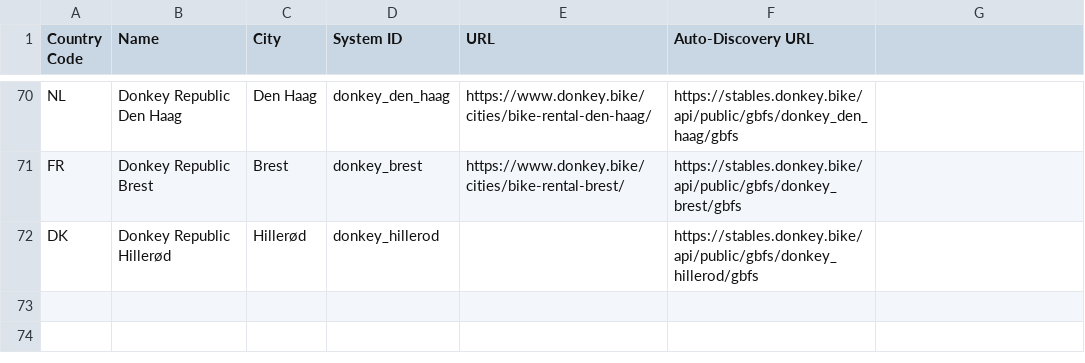
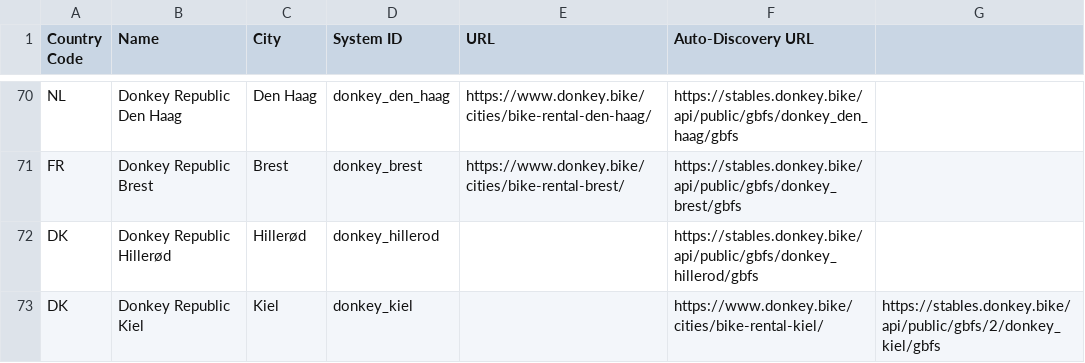
Before and after one commit to DonkeyRepublic/donkey_gbfs, a CSV file: systems_v2.csv, drawn as a sheet; only a part is shown, gaps mark what is left out; the diff names each change by its address in the sheet, - before the commit and + after, or states it on an @@ line.

Commit message:
add kiel to list

```diff
--- a/systems_v2.csv
+++ b/systems_v2.csv
+row 73: DK | Donkey Republic Kiel | Kiel | donkey_kiel |  | https://www.donkey.bike/cities/bike-rental-kiel/ | https://stables.donkey.bike/api/public/gbfs/2/donkey_kiel/gbfs
```
Also changed, not shown: systems.csv.
